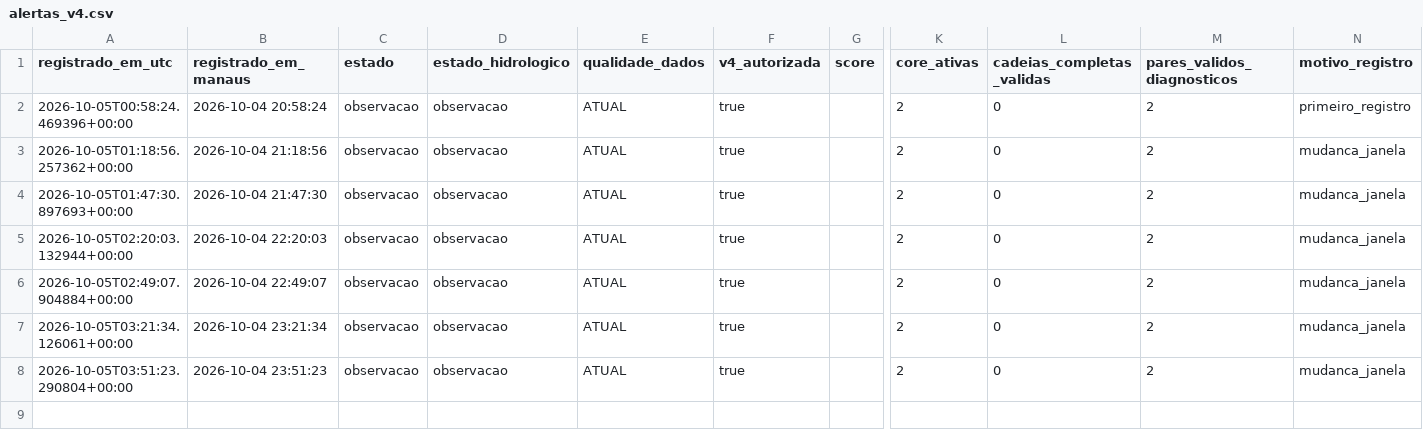
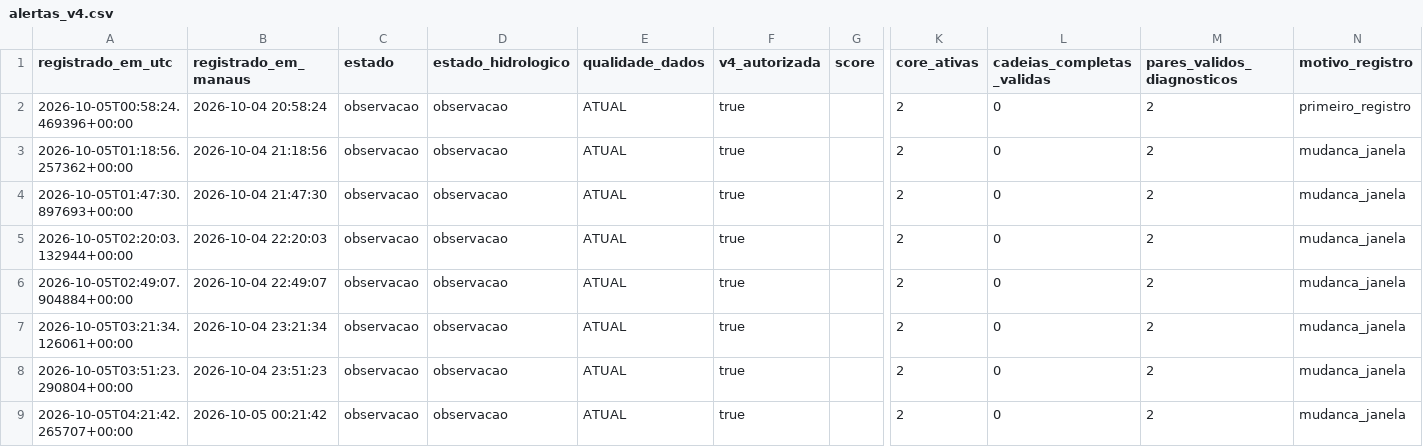
Before and after one commit to iramylsonfreitas-oss/monitor-rio-negro-barcelos, a CSV file: data/history/alertas_v4.csv, drawn as a sheet; only a part is shown, gaps mark what is left out; rows hold the shown columns only; the diff names each change by its address in the sheet, - before the commit and + after, or states it on an @@ line.

```diff
--- a/data/history/alertas_v4.csv
+++ b/data/history/alertas_v4.csv
+row 9: 2026-10-05T04:21:42.265707+00:00 | 2026-10-05 00:21:42 | observacao | observacao | ATUAL | true |  | 2 | 0 | 2 | mudanca_janela
```
Also changed, not shown: 9 other files.
